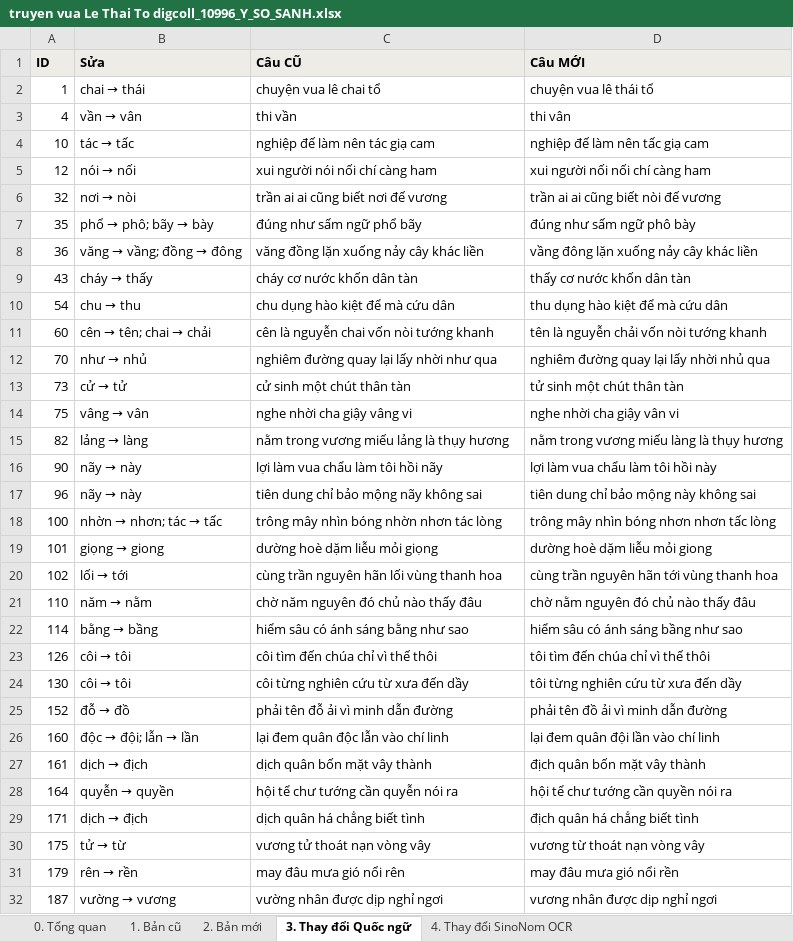
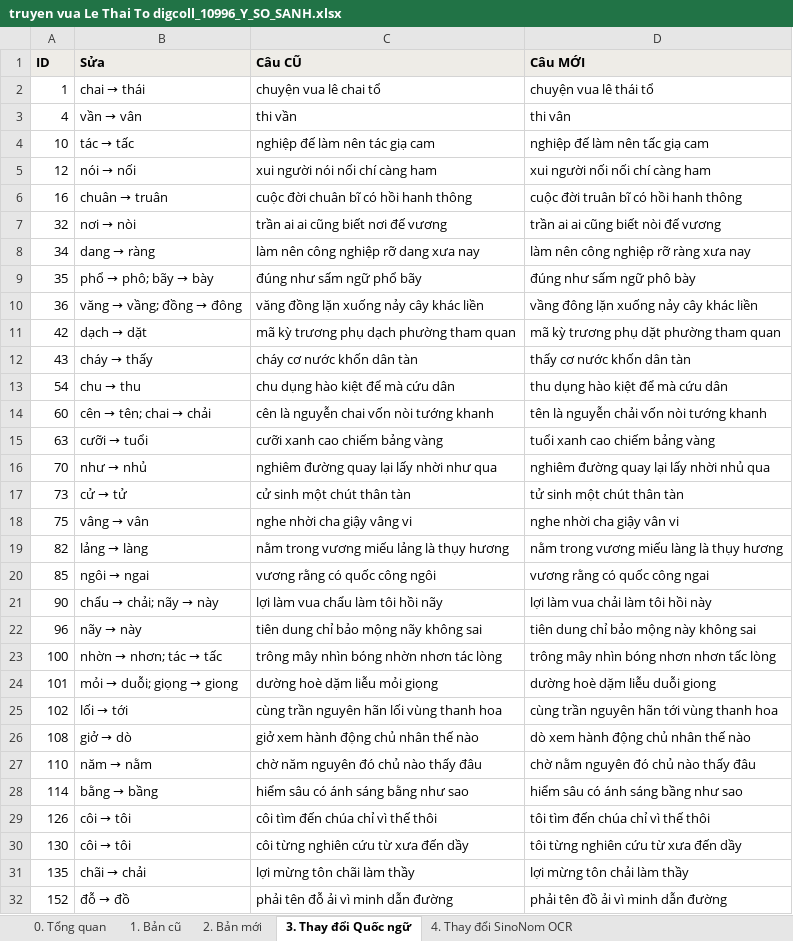
Before and after one commit to dnhuphatpy06/nlp-hannom-literature, an Excel workbook: data/truyen vua Le Thai To digcoll_10996_Y/truyen vua Le Thai To digcoll_10996_Y_SO_SANH.xlsx, sheet 3. Thay đổi Quốc ngữ, drawn as a sheet; only a part is shown; the shorter side is filled out with more unchanged rows; values as stored, in another font and other column widths than the file's, no borders; addresses are those after the commit; the diff covers the shown part only; the diff names each change by its address in the sheet, - before the commit and + after, or states it on an @@ line.

```diff
--- a/data/truyen vua Le Thai To digcoll_10996_Y/truyen vua Le Thai To digcoll_10996_Y_SO_SANH.xlsx (sheet 3. Thay đổi Quốc ngữ)
+++ b/data/truyen vua Le Thai To digcoll_10996_Y/truyen vua Le Thai To digcoll_10996_Y_SO_SANH.xlsx (sheet 3. Thay đổi Quốc ngữ)
+row 6: 16 | chuân → truân | cuộc đời chuân bĩ có hồi hanh thông | cuộc đời truân bĩ có hồi hanh thông
+row 8: 34 | dang → ràng | làm nên công nghiệp rỡ dang xưa nay | làm nên công nghiệp rỡ ràng xưa nay
+row 11: 42 | dạch → dặt | mã kỳ trương phụ dạch phường tham quan | mã kỳ trương phụ dặt phường tham quan
+row 15: 63 | cưỡi → tuổi | cưỡi xanh cao chiếm bảng vàng | tuổi xanh cao chiếm bảng vàng
+row 20: 85 | ngôi → ngai | vương rằng có quốc công ngôi | vương rằng có quốc công ngai
@@ B21 (Sửa): nãy → này → chẩu → chải; nãy → này @@
-D21 (Câu MỚI): lợi làm vua chẩu làm tôi hồi này
+D21 (Câu MỚI): lợi làm vua chải làm tôi hồi này
@@ B24 (Sửa): giọng → giong → mỏi → duỗi; giọng → giong @@
-D24 (Câu MỚI): dường hoè dặm liễu mỏi giong
+D24 (Câu MỚI): dường hoè dặm liễu duỗi giong
+row 26: 108 | giở → dò | giở xem hành động chủ nhân thế nào | dò xem hành động chủ nhân thế nào
+row 31: 135 | chãi → chải | lợi mừng tôn chãi làm thầy | lợi mừng tôn chải làm thầy
```
Also changed, not shown: 41 added rows and 18 edited cells elsewhere in this sheet, sheet 4. Thay đổi SinoNom OCR, sheet 2. Bản mới, sheet 0. Tổng quan, data/Trinh Thư Truyên, Nôm_Y/Trinh Thư Truyên, Nôm_Y.xlsx, data/Trinh Thư Truyên, Nôm_Y/Trinh Thư Truyên, Nôm_Y_SO_SANH.xlsx, 53 other files.
